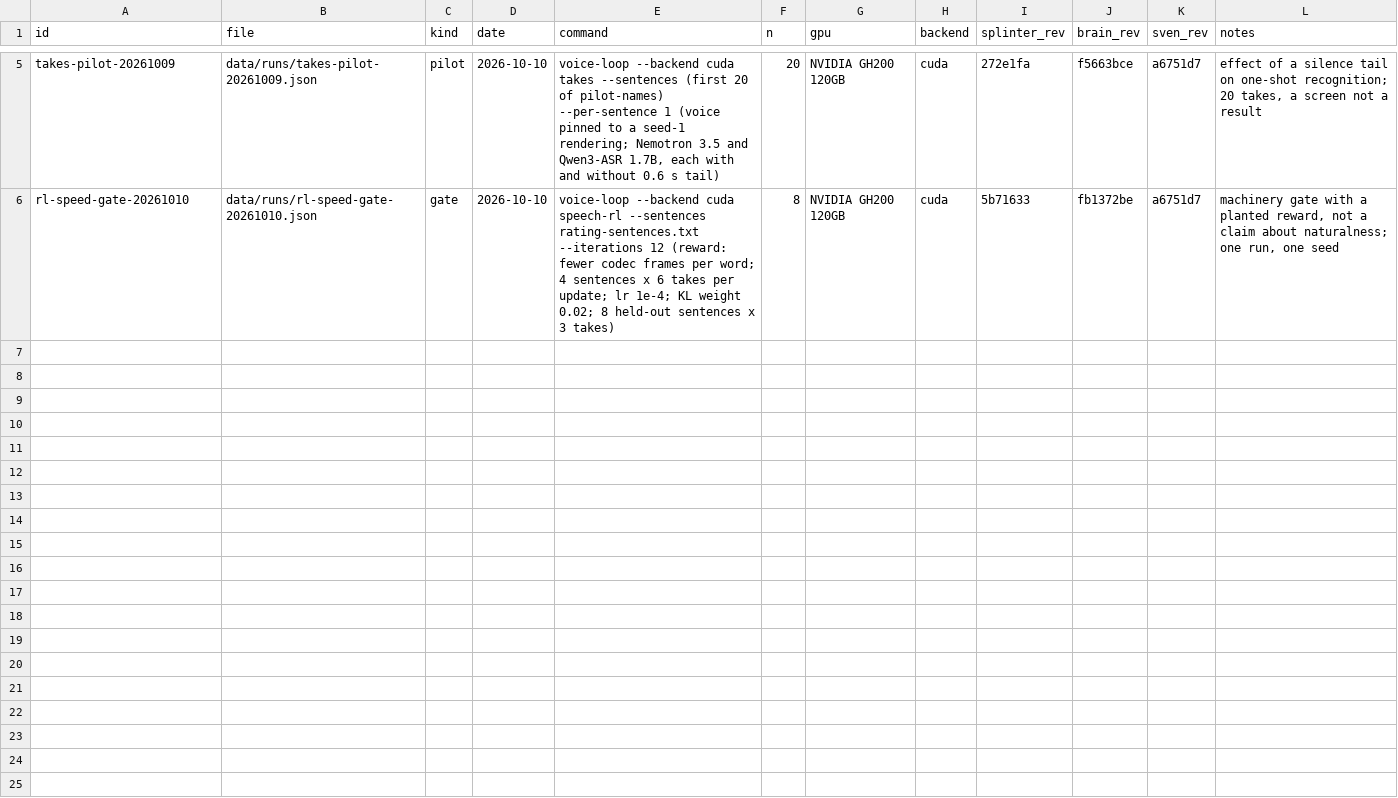
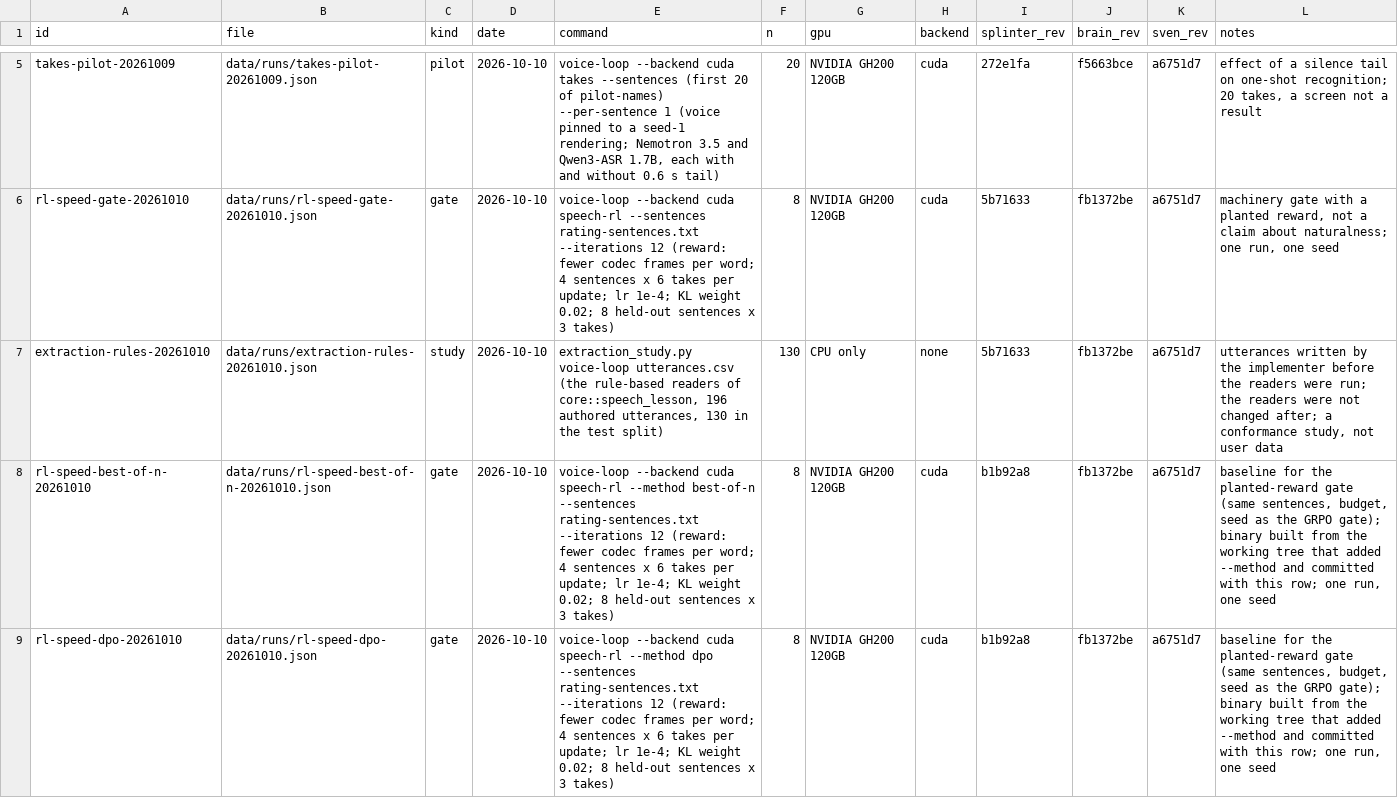
Before and after one commit to swedishembedded/splinter, a CSV file: papers/learning-voice-agent/data/runs.csv, drawn as a sheet; only a part is shown, gaps mark what is left out.

Commit message:
speech: best-of-n and DPO baselines for the Talker gate, an extraction study of the rule readers, and their paper tables

```diff
--- a/papers/learning-voice-agent/data/runs.csv
+++ b/papers/learning-voice-agent/data/runs.csv
@@ -6 +6,4 @@ takes-pilot-20261009,data/runs/takes-pilot-20261009.json,pilot,2026-10-10,"voice
 rl-speed-gate-20261010,data/runs/rl-speed-gate-20261010.json,gate,2026-10-10,"voice-loop --backend cuda speech-rl --sentences rating-sentences.txt --iterations 12 (reward: fewer codec frames per word; 4 sentences x 6 takes per update; lr 1e-4; KL weight 0.02; 8 held-out sentences x 3 takes)",8,"NVIDIA GH200 120GB","cuda",5b71633,fb1372be,a6751d7,"machinery gate with a planted reward, not a claim about naturalness; one run, one seed"
+extraction-rules-20261010,data/runs/extraction-rules-20261010.json,study,2026-10-10,"extraction_study.py voice-loop utterances.csv (the rule-based readers of core::speech_lesson, 196 authored utterances, 130 in the test split)",130,"CPU only","none",5b71633,fb1372be,a6751d7,"utterances written by the implementer before the readers were run; the readers were not changed after; a conformance study, not user data"
+rl-speed-best-of-n-20261010,data/runs/rl-speed-best-of-n-20261010.json,gate,2026-10-10,"voice-loop --backend cuda speech-rl --method best-of-n --sentences rating-sentences.txt --iterations 12 (reward: fewer codec frames per word; 4 sentences x 6 takes per update; lr 1e-4; KL weight 0.02; 8 held-out sentences x 3 takes)",8,"NVIDIA GH200 120GB","cuda",b1b92a8,fb1372be,a6751d7,"baseline for the planted-reward gate (same sentences, budget, seed as the GRPO gate); binary built from the working tree that added --method and committed with this row; one run, one seed"
+rl-speed-dpo-20261010,data/runs/rl-speed-dpo-20261010.json,gate,2026-10-10,"voice-loop --backend cuda speech-rl --method dpo --sentences rating-sentences.txt --iterations 12 (reward: fewer codec frames per word; 4 sentences x 6 takes per update; lr 1e-4; KL weight 0.02; 8 held-out sentences x 3 takes)",8,"NVIDIA GH200 120GB","cuda",b1b92a8,fb1372be,a6751d7,"baseline for the planted-reward gate (same sentences, budget, seed as the GRPO gate); binary built from the working tree that added --method and committed with this row; one run, one seed"
```
Also changed, not shown: 14 other files.
